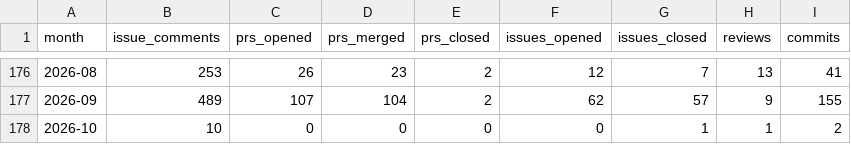
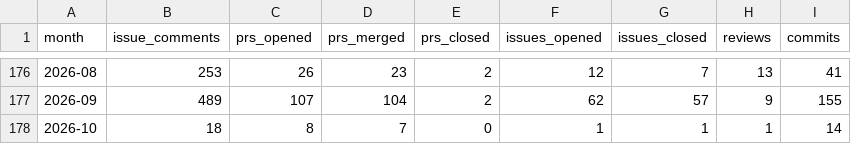
Before and after one commit to TimeToBuildBob/erik-stats, a CSV file: data/monthly.csv, drawn as a sheet; only a part is shown, gaps mark what is left out.

```diff
--- a/data/monthly.csv
+++ b/data/monthly.csv
@@ -177,2 +177,2 @@ month,issue_comments,prs_opened,prs_merged,prs_closed,issues_opened,issues_close
 2026-09,489,107,104,2,62,57,9,155
-2026-10,10,0,0,0,0,1,1,2
+2026-10,18,8,7,0,1,1,1,14
```
Also changed, not shown: 2 other files.
